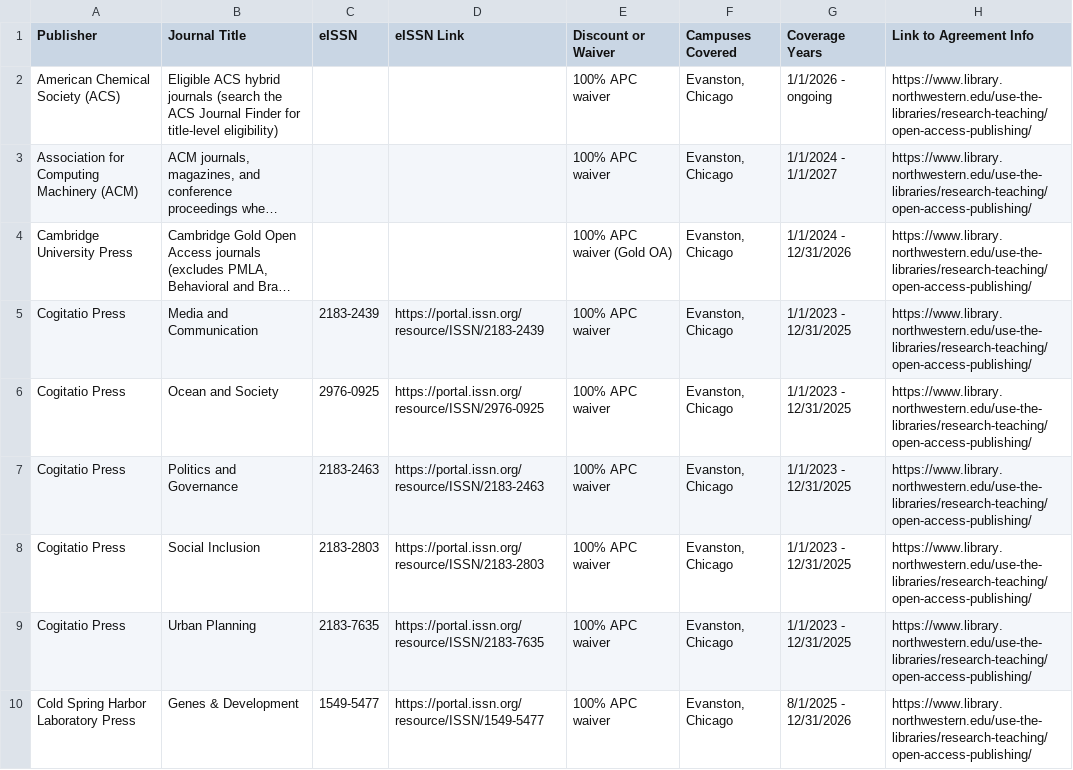
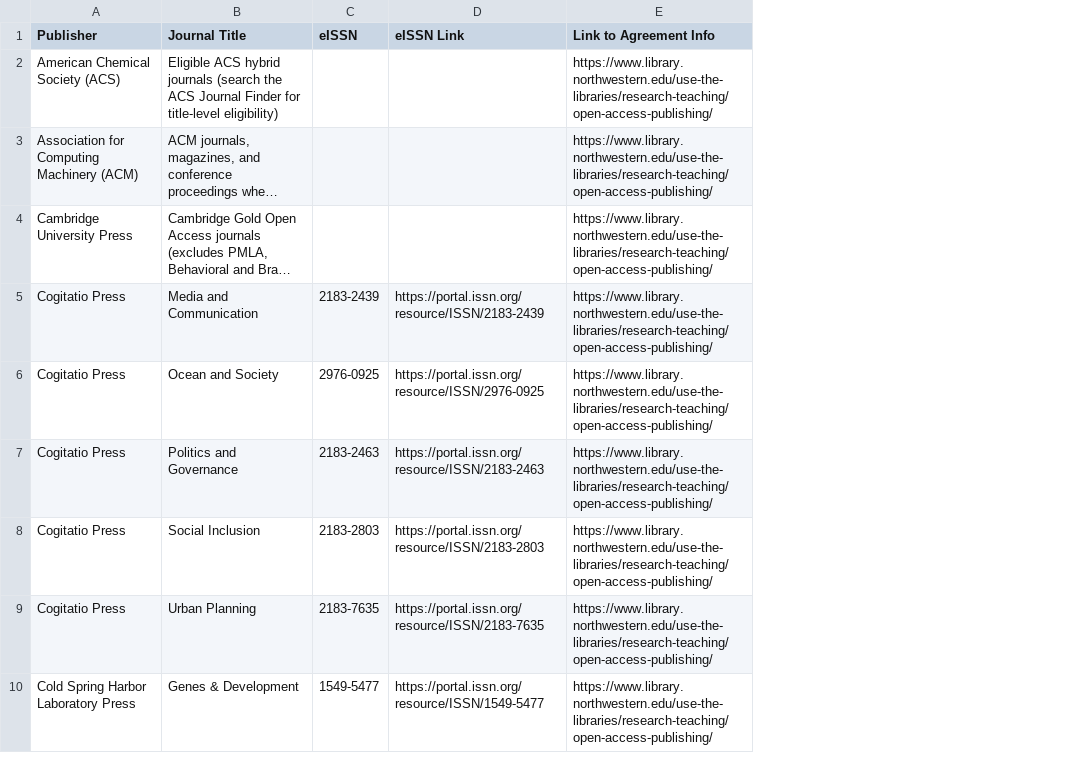
Before and after one commit to dieyunsong/TAFinder, a CSV file: data/northwestern-agreements.csv, drawn as a sheet; only a part is shown; long unchanged cells end in …; the diff names each change by its address in the sheet, - before the commit and + after, or states it on an @@ line.

```diff
--- a/data/northwestern-agreements.csv
+++ b/data/northwestern-agreements.csv
-column E (Discount or Waiver), rows 2-10: 100% APC waiver | 100% APC waiver | 100% APC waiver (Gold OA) | 100% APC waiver | 100% APC waiver | 100% APC waiver | 100% APC waiver | 100% APC waiver | 100% APC waiver
-column F (Campuses Covered), rows 2-10: all Evanston, Chicago
-column G (Coverage Years), rows 2-10: 1/1/2026 - ongoing | 1/1/2024 - 1/1/2027 | 1/1/2024 - 12/31/2026 | 1/1/2023 - 12/31/2025 | 1/1/2023 - 12/31/2025 | 1/1/2023 - 12/31/2025 | 1/1/2023 - 12/31/2025 | 1/1/2023 - 12/31/2025 | 8/1/2025 - 12/31/2026
```
Also changed, not shown: 6 other files.
